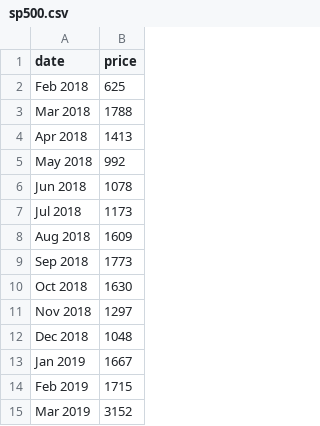
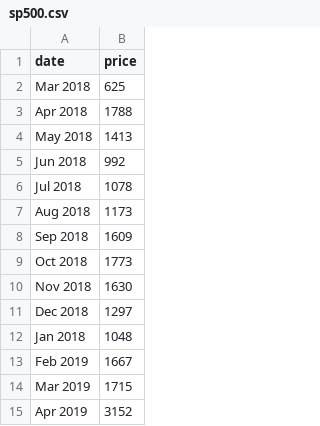
Before and after one commit to kristoferone/kristoferone.github.io, a CSV file: sp500.csv, drawn as a sheet.

Commit message:
Update sp500.csv

```diff
--- a/sp500.csv
+++ b/sp500.csv
@@ -1,15 +1,15 @@
 date,price
-Feb 2018,625
-Mar 2018,1788
-Apr 2018,1413
-May 2018,992
-Jun 2018,1078
-Jul 2018,1173
-Aug 2018,1609
-Sep 2018,1773
-Oct 2018,1630
-Nov 2018,1297
-Dec 2018,1048
-Jan 2019,1667
-Feb 2019,1715
-Mar 2019,3152
+Mar 2018,625
+Apr 2018,1788
+May 2018,1413
+Jun 2018,992
+Jul 2018,1078
+Aug 2018,1173
+Sep 2018,1609
+Oct 2018,1773
+Nov 2018,1630
+Dec 2018,1297
+Jan 2018,1048
+Feb 2019,1667
+Mar 2019,1715
+Apr 2019,3152
```
